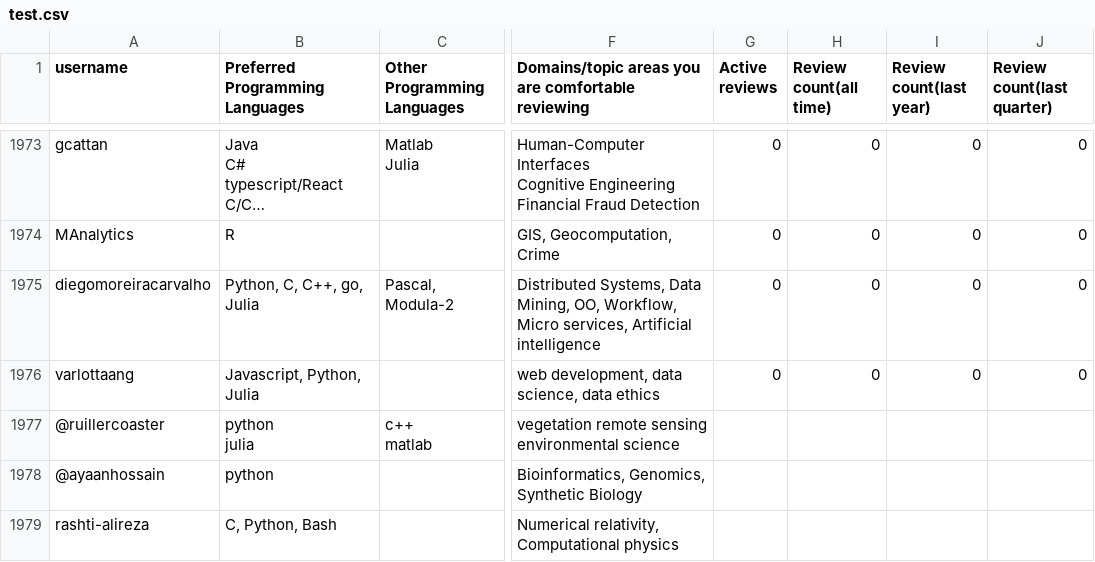
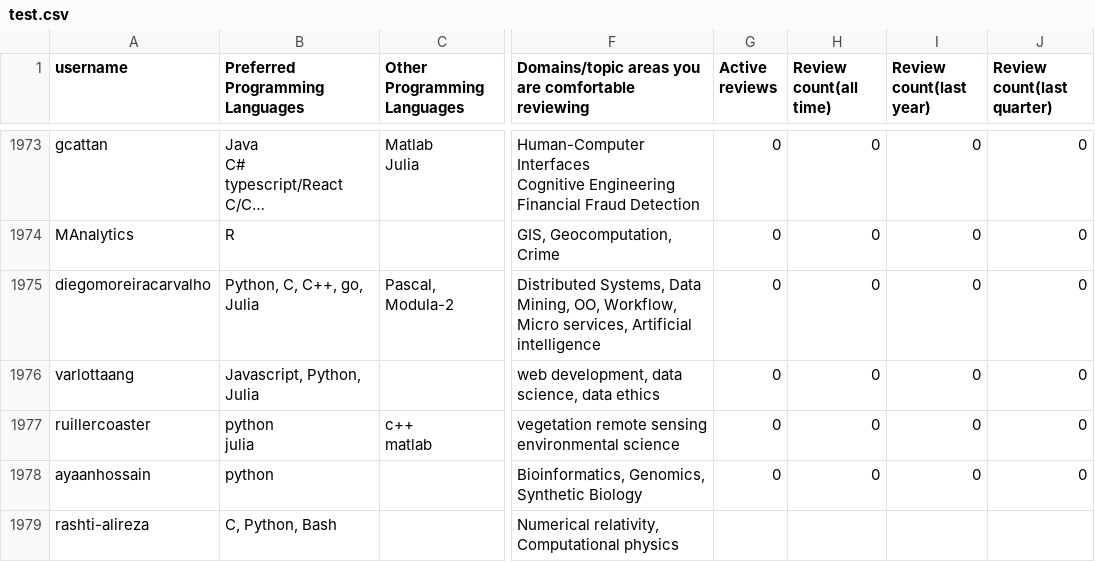
Before and after one commit to arjunsavel/CV, a CSV file: scripts/test.csv, drawn as a sheet; only a part is shown, gaps mark what is left out; long unchanged cells end in …; the diff covers the shown part only; the diff names each change by its address in the sheet, - before the commit and + after, or states it on an @@ line.

```diff
--- a/scripts/test.csv
+++ b/scripts/test.csv
-A1977 (username): @ruillercoaster
+A1977 (username): ruillercoaster
-G1977:G1978 (Active reviews): (empty)
+G1977:G1978 (Active reviews): 0
-H1977:H1978 (Review count(all time)): (empty)
+H1977:H1978 (Review count(all time)): 0
-I1977:I1978 (Review count(last year)): (empty)
+I1977:I1978 (Review count(last year)): 0
-J1977:J1978 (Review count(last quarter)): (empty)
+J1977:J1978 (Review count(last quarter)): 0
-A1978 (username): @ayaanhossain
+A1978 (username): ayaanhossain
```
Also changed, not shown: 1 added row and 4 edited cells elsewhere in this file.
